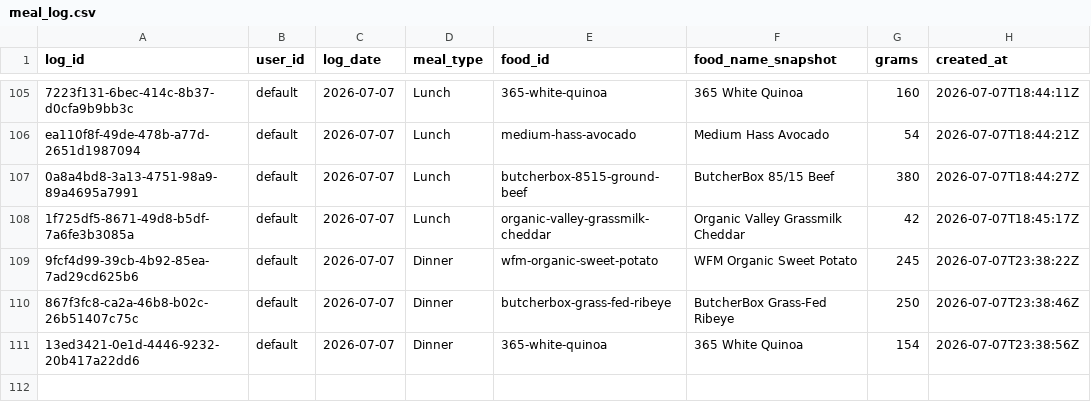
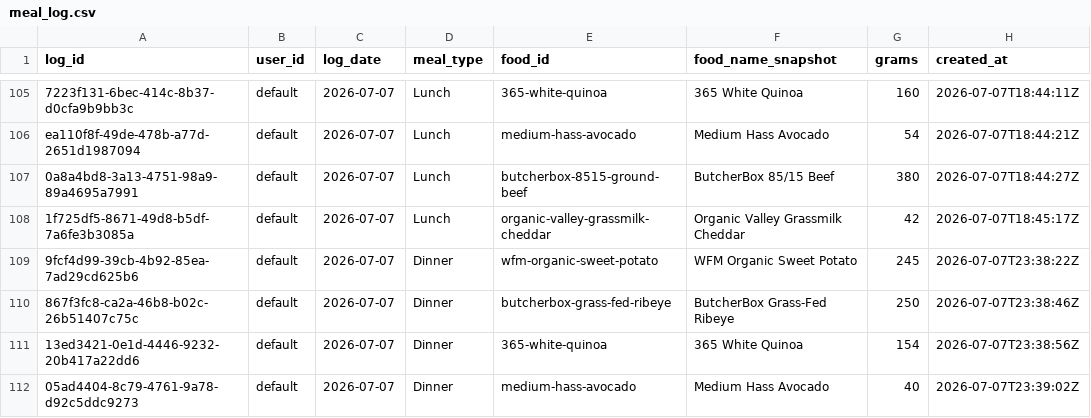
Before and after one commit to auckiefenstermacher19-cmd/MyFitnessClone, a CSV file: meal_log.csv, drawn as a sheet; only a part is shown, gaps mark what is left out.

Commit message:
log: Medium Hass Avocado 40g 2026-07-07 Dinner

```diff
--- a/meal_log.csv
+++ b/meal_log.csv
@@ -111 +111,2 @@ ea110f8f-49de-478b-a77d-2651d1987094,default,2026-07-07,Lunch,medium-hass-avocad
 13ed3421-0e1d-4446-9232-20b417a22dd6,default,2026-07-07,Dinner,365-white-quinoa,"365 White Quinoa",154,2026-07-07T23:38:56Z
+05ad4404-8c79-4761-9a78-d92c5ddc9273,default,2026-07-07,Dinner,medium-hass-avocado,"Medium Hass Avocado",40,2026-07-07T23:39:02Z
```
